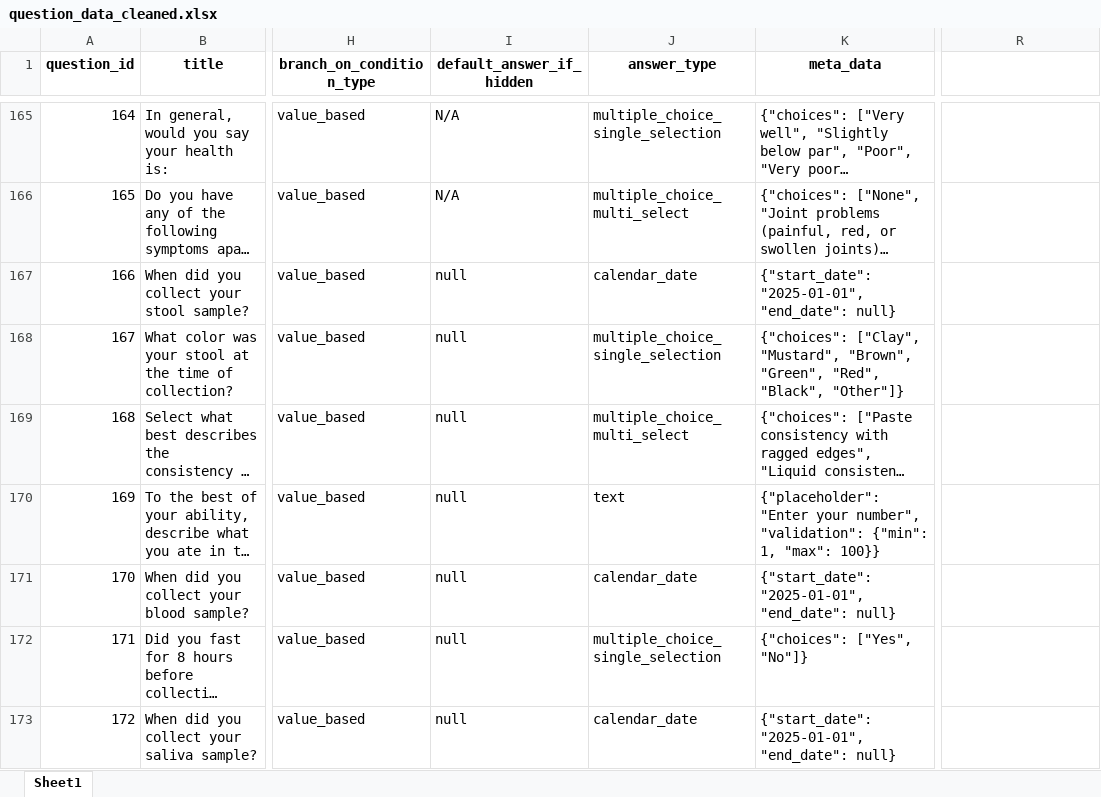
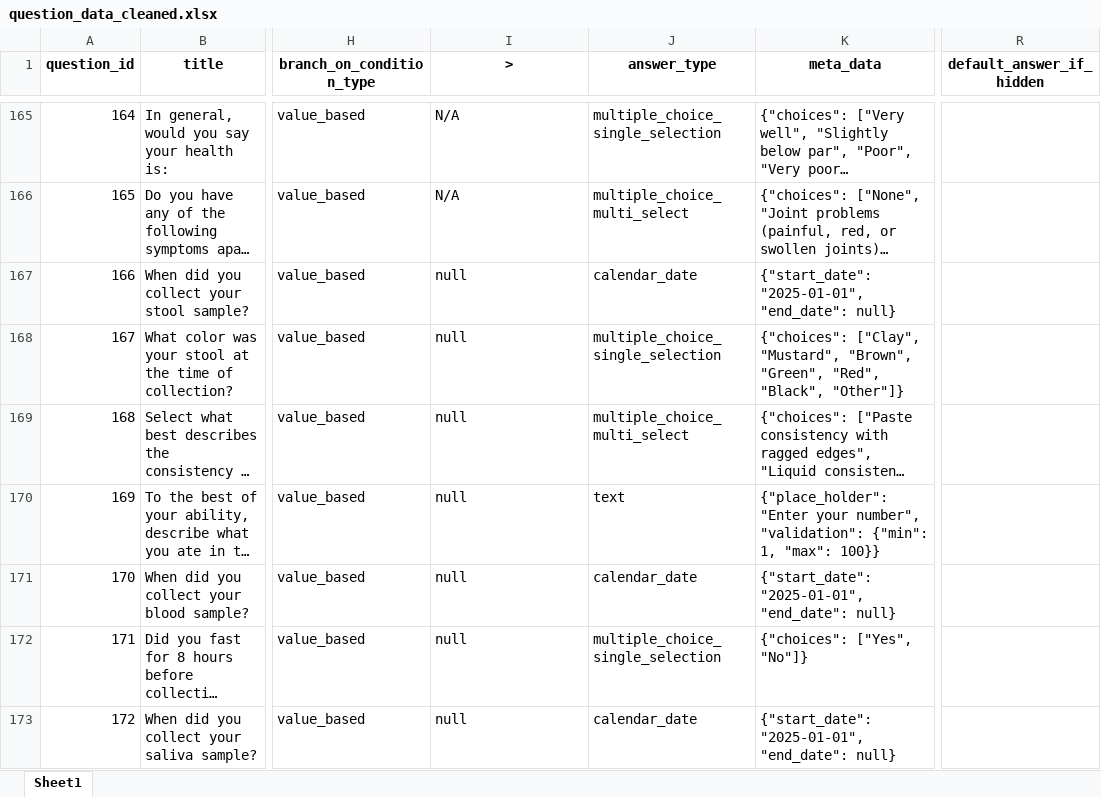
Before and after one commit to Suvetha1103/Questionnaire-Insertion, an Excel workbook: question_data_cleaned.xlsx, sheet Sheet1, drawn as a sheet; only a part is shown, gaps mark what is left out; long unchanged cells end in …; values as stored, in another font and other column widths than the file's, no borders; the diff covers the shown part only; the diff names each change by its address in the sheet, - before the commit and + after, or states it on an @@ line.

```diff
--- a/question_data_cleaned.xlsx (sheet Sheet1)
+++ b/question_data_cleaned.xlsx (sheet Sheet1)
-I1: default_answer_if_hidden
+I1: >
-R1: (empty)
+R1: default_answer_if_hidden
-K170 (meta_data): {"placeholder": "Enter your…
+K170 (meta_data): {"place_holder": "Enter your…
```
Also changed, not shown: 11 edited cells elsewhere in this sheet, question_data.xlsx, 1 other file.
